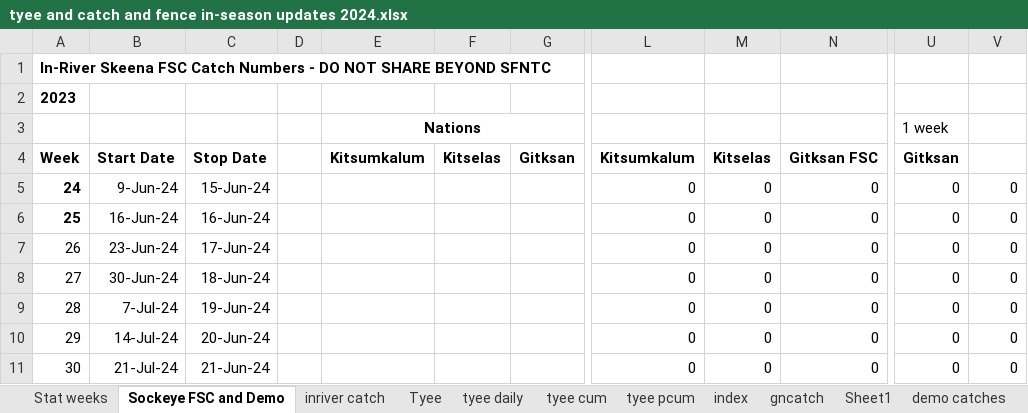
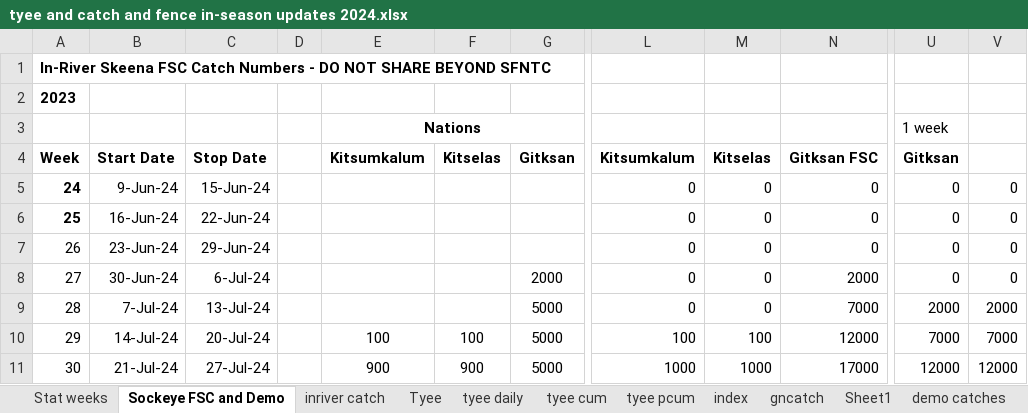
Before and after one commit to Coastland-Research/skeena-salmon-inseason-updates, an Excel workbook: data/tyee and catch and fence in-season updates 2024.xlsx, sheet Sockeye FSC and Demo, drawn as a sheet; only a part is shown, gaps mark what is left out; values as stored, in another font and other column widths than the file's, no borders; the diff covers the shown part only; the diff names each change by its address in the sheet, - before the commit and + after, or states it on an @@ line.

```diff
--- a/data/tyee and catch and fence in-season updates 2024.xlsx (sheet Sockeye FSC and Demo)
+++ b/data/tyee and catch and fence in-season updates 2024.xlsx (sheet Sockeye FSC and Demo)
-C6: 16-Jun-24
+C6: 22-Jun-24
-C7: 17-Jun-24
+C7: 29-Jun-24
-C8: 18-Jun-24
+C8: 6-Jul-24
-G8: (empty)
+G8: 2000
-N8: 0
+N8: 2000
-C9: 19-Jun-24
+C9: 13-Jul-24
-G9:G11: (empty)
+G9:G11: 5000
-N9: 0
+N9: 7000
-U9: 0
+U9: 2000
-V9: 0
+V9: 2000
-C10: 20-Jun-24
+C10: 20-Jul-24
-E10: (empty)
+E10: 100
-F10: (empty)
+F10: 100
-L10: 0
+L10: 100
-M10: 0
+M10: 100
-N10: 0
+N10: 12000
-U10: 0
+U10: 7000
-V10: 0
+V10: 7000
-C11: 21-Jun-24
+C11: 27-Jul-24
-E11: (empty)
+E11: 900
-F11: (empty)
+F11: 900
-L11: 0
+L11: 1000
-M11: 0
+M11: 1000
-N11: 0
+N11: 17000
-U11: 0
+U11: 12000
-V11: 0
+V11: 12000
```
Also changed, not shown: 1 added row, 1 removed row and 52 edited cells elsewhere in this sheet, sheet tyee daily, sheet inriver catch, 41 other files.
